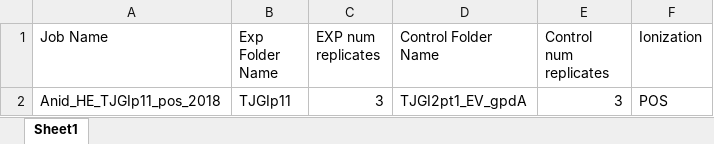
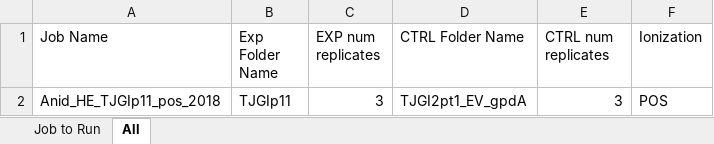
Before and after one commit to O-Malley-Lab/LCMSMS_data_analysis_workflow, an Excel workbook: input/Overall_Running_Metadata_for_All_LCMSMS_Jobs.xlsx, sheet All, drawn as a sheet; values as stored, in another font and other column widths than the file's, no borders; the diff names each change by its address in the sheet, - before the commit and + after, or states it on an @@ line.

```diff
--- a/input/Overall_Running_Metadata_for_All_LCMSMS_Jobs.xlsx (sheet All)
+++ b/input/Overall_Running_Metadata_for_All_LCMSMS_Jobs.xlsx (sheet All)
-sheet tab: Sheet1
+sheet tab: All
+sheet tab: Job to Run
-D1: Control Folder Name
+D1: CTRL Folder Name
-E1: Control num replicates
+E1: CTRL num replicates
```
Also changed, not shown: 8 other files.
